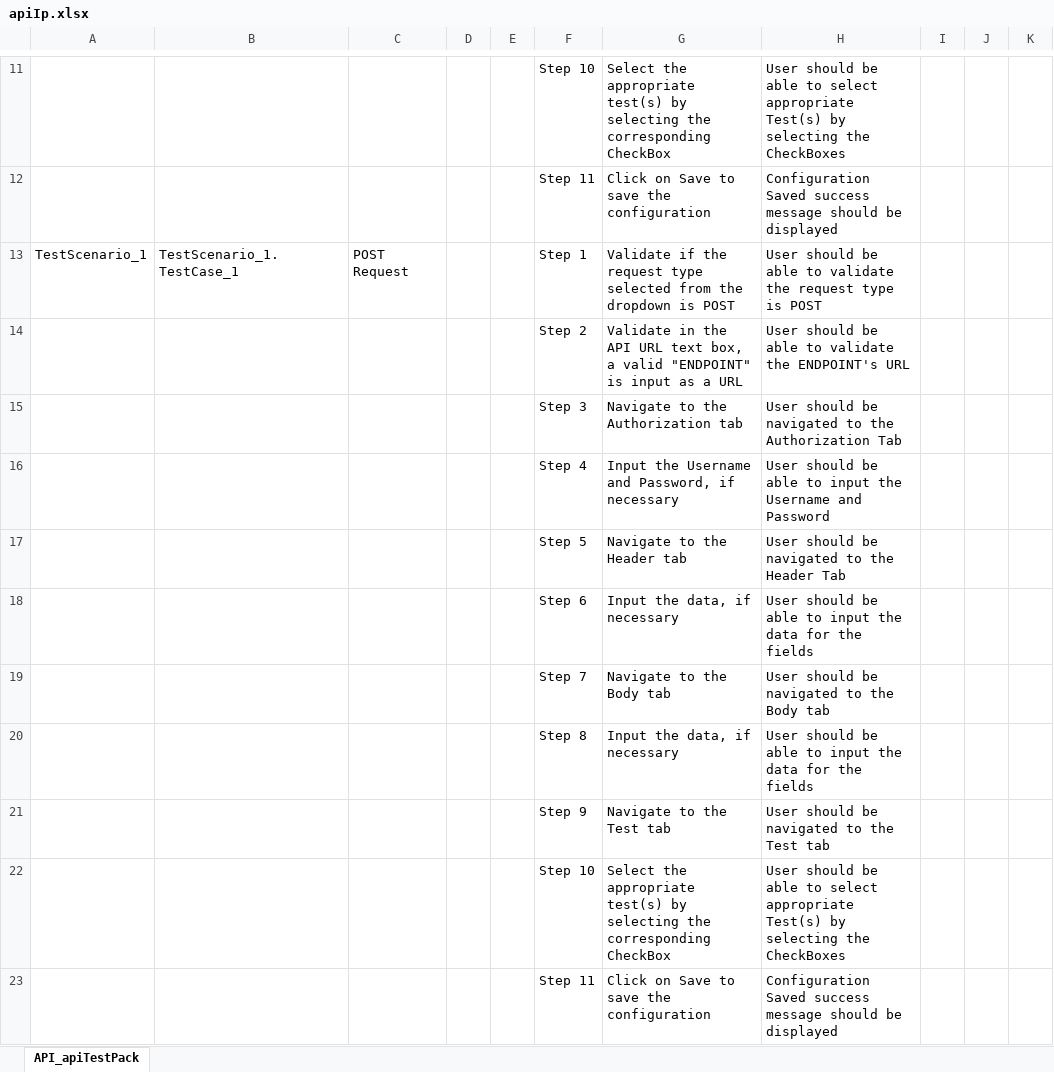
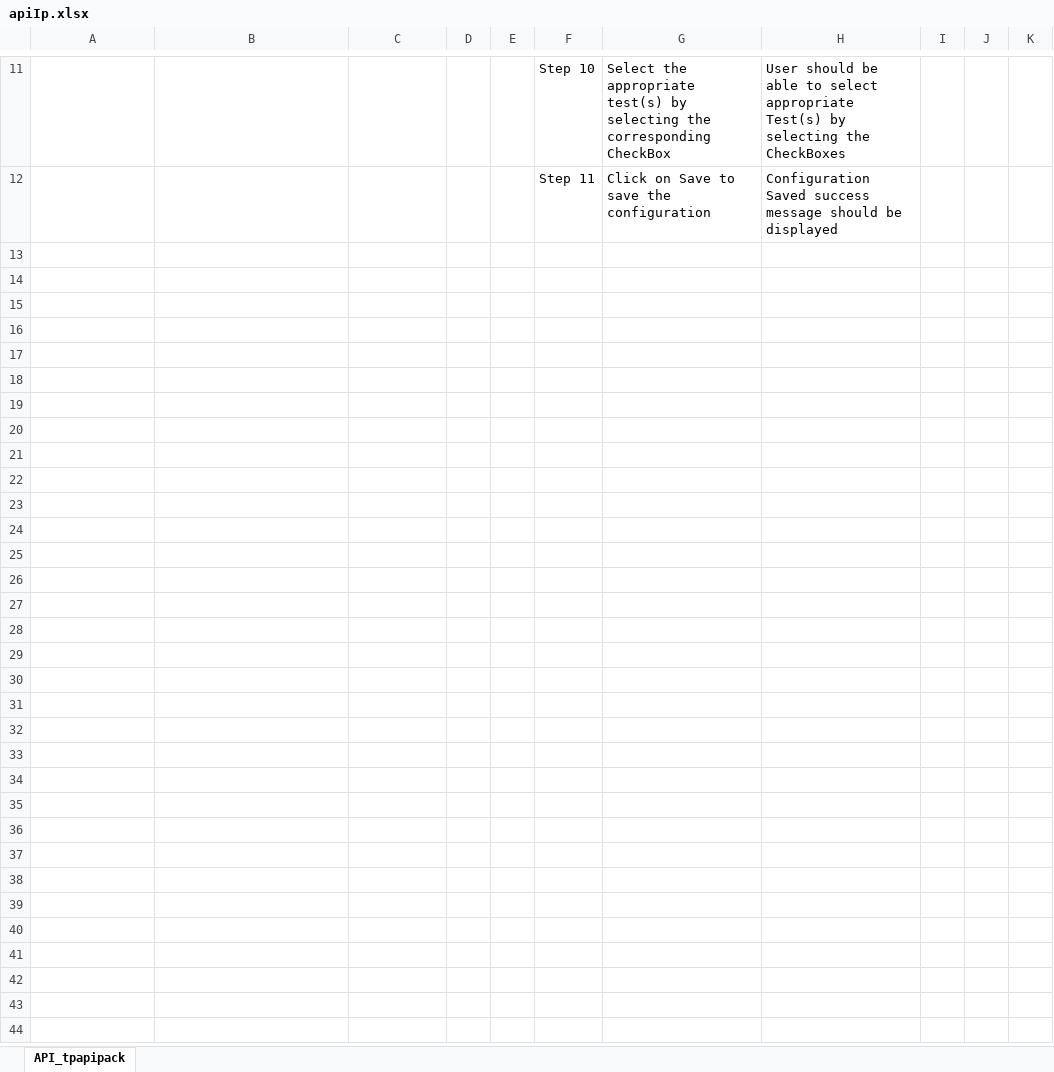
Before and after one commit to ShaikMohamedIrfan/IPtest1, an Excel workbook: apiIp.xlsx, sheet API_tpapipack, drawn as a sheet; only a part is shown, gaps mark what is left out; values as stored, in another font and other column widths than the file's, no borders; table styles not drawn; the diff names each change by its address in the sheet, - before the commit and + after, or states it on an @@ line.

Commit message:
Initial Commit for Verification of Test cases

```diff
--- a/apiIp.xlsx (sheet API_tpapipack)
+++ b/apiIp.xlsx (sheet API_tpapipack)
-sheet tab: API_apiTestPack
+sheet tab: API_tpapipack
-row 13: TestScenario_1 | TestScenario_1.TestCase_1 | POST Request |  |  | Step 1 | Validate if the request type selected from the dropdown is POST | User should be able to validate the request type is POST
-row 14:  |  |  |  |  | Step 2 | Validate in the API URL text box, a valid "ENDPOINT" is input as a URL | User should be able to validate the ENDPOINT's URL
-row 15:  |  |  |  |  | Step 3 | Navigate to the Authorization tab | User should be navigated to the Authorization Tab
-row 16:  |  |  |  |  | Step 4 | Input the Username and Password, if necessary | User should be able to input the Username and Password
-row 17:  |  |  |  |  | Step 5 | Navigate to the Header tab | User should be navigated to the Header Tab
-row 18:  |  |  |  |  | Step 6 | Input the data, if necessary | User should be able to input the data for the fields
-row 19:  |  |  |  |  | Step 7 | Navigate to the Body tab | User should be navigated to the Body tab
-row 20:  |  |  |  |  | Step 8 | Input the data, if necessary | User should be able to input the data for the fields
-row 21:  |  |  |  |  | Step 9 | Navigate to the Test tab | User should be navigated to the Test tab
-row 22:  |  |  |  |  | Step 10 | Select the appropriate test(s) by selecting the corresponding CheckBox | User should be able to select appropriate Test(s) by selecting the CheckBoxes
-row 23:  |  |  |  |  | Step 11 | Click on Save to save the configuration | Configuration Saved success message should be displayed
```
